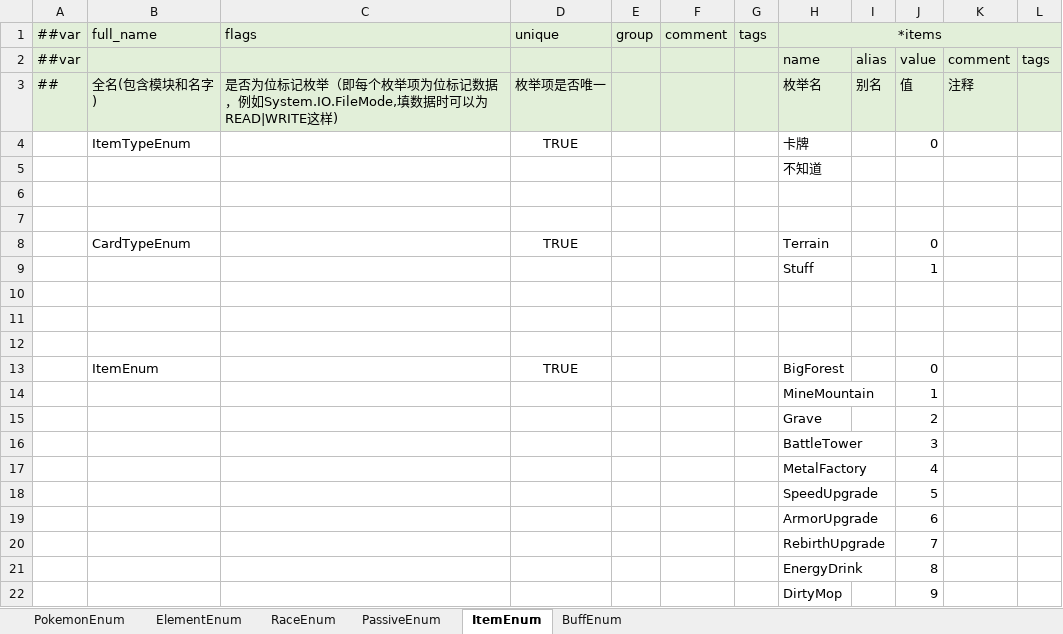
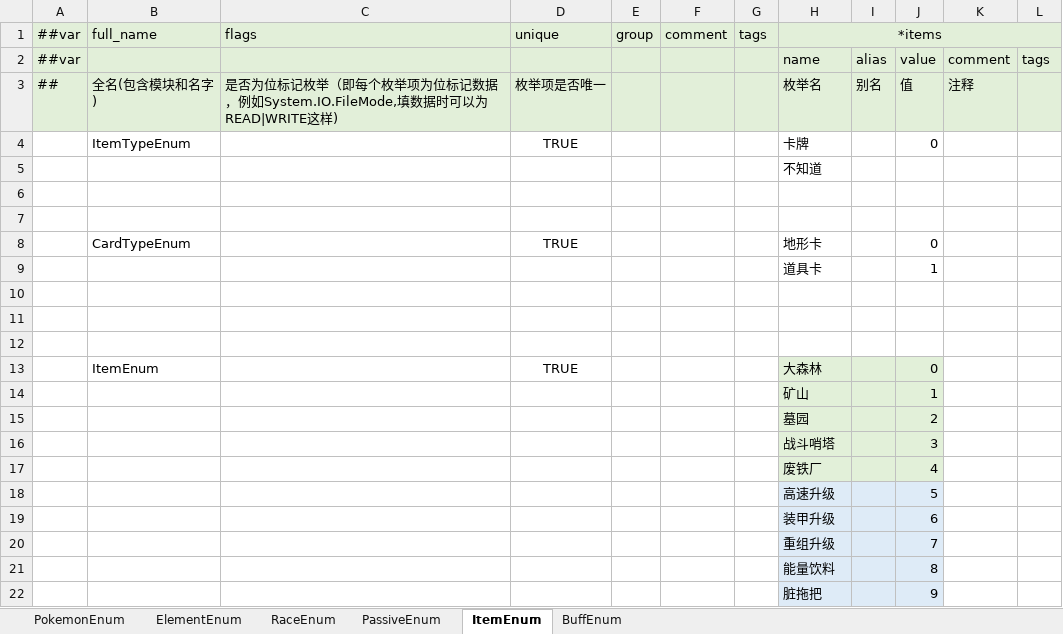
Before and after one commit to Unity-Devlop/Project-SS, an Excel workbook: Excel/Datas/__enums__.xlsx, sheet ItemEnum, drawn as a sheet; values as stored, in another font and other column widths than the file's, no borders; the diff names each change by its address in the sheet, - before the commit and + after, or states it on an @@ line.

```diff
--- a/Excel/Datas/__enums__.xlsx (sheet ItemEnum)
+++ b/Excel/Datas/__enums__.xlsx (sheet ItemEnum)
-H8: Terrain
+H8: 地形卡
-H9: Stuff
+H9: 道具卡
-H13: BigForest
+H13: 大森林
-H13:J17 fill: none
+H13:J17 fill: #E2F0D9
-H14: MineMountain
+H14: 矿山
-H15: Grave
+H15: 墓园
-H16: BattleTower
+H16: 战斗哨塔
-H17: MetalFactory
+H17: 废铁厂
-H18: SpeedUpgrade
+H18: 高速升级
-H18:J22 fill: none
+H18:J22 fill: #DEEBF7
-H19: ArmorUpgrade
+H19: 装甲升级
-H20: RebirthUpgrade
+H20: 重组升级
-H21: EnergyDrink
+H21: 能量饮料
-H22: DirtyMop
+H22: 脏拖把
```
Also changed, not shown: sheet PokemonEnum, Excel/Datas/card_item.xlsx, Excel/Datas/card_terrain.xlsx, 16 other files.
